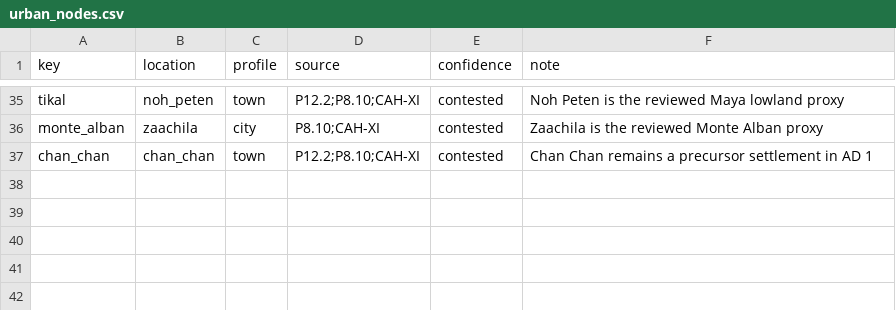
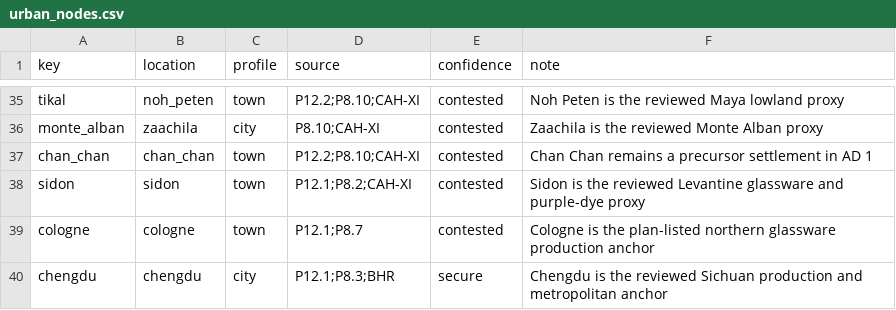
Before and after one commit to Rockydo/antiqvitas, a CSV file: docs/m5/urban_nodes.csv, drawn as a sheet; only a part is shown, gaps mark what is left out; the diff names each change by its address in the sheet, - before the commit and + after, or states it on an @@ line.

Commit message:
m5: seed specialist ancient production

```diff
--- a/docs/m5/urban_nodes.csv
+++ b/docs/m5/urban_nodes.csv
+row 38: sidon | sidon | town | P12.1;P8.2;CAH-XI | contested | Sidon is the reviewed Levantine glassware and purple-dye proxy
+row 39: cologne | cologne | town | P12.1;P8.7 | contested | Cologne is the plan-listed northern glassware production anchor
+row 40: chengdu | chengdu | city | P12.1;P8.3;BHR | secure | Chengdu is the reviewed Sichuan production and metropolitan anchor
```
Also changed, not shown: docs/m5/markets.csv, 4 other files.
